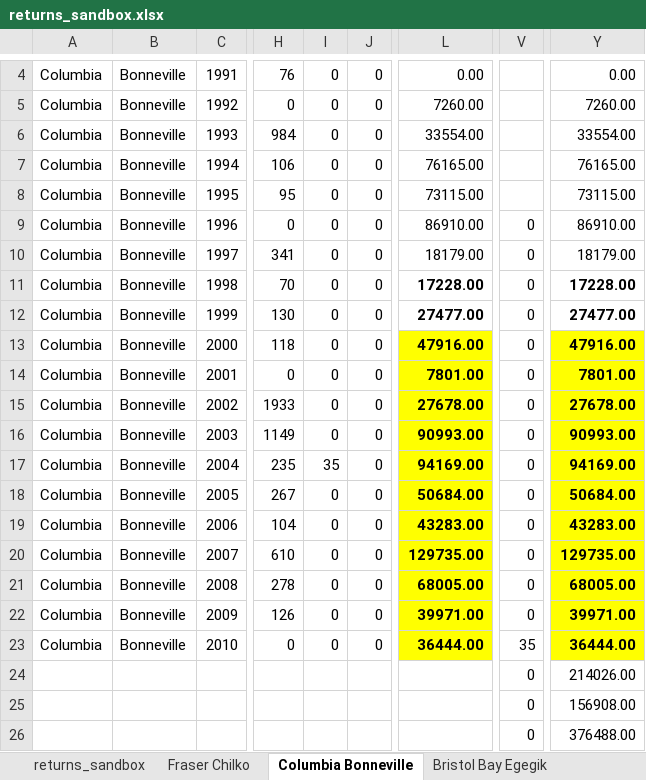
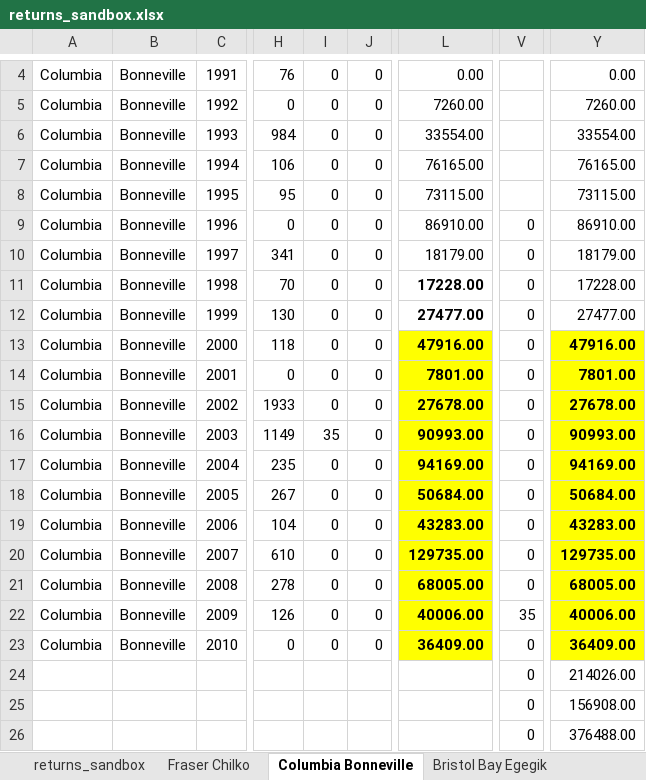
Before and after one commit to haleyoleynik/salmon-prize_2024, an Excel workbook: returns_sandbox.xlsx, sheet Columbia Bonneville, drawn as a sheet; only a part is shown, gaps mark what is left out; values as stored, in another font and other column widths than the file's, no borders; the diff names each change by its address in the sheet, - before the commit and + after, or states it on an @@ line.

```diff
--- a/returns_sandbox.xlsx (sheet Columbia Bonneville)
+++ b/returns_sandbox.xlsx (sheet Columbia Bonneville)
-Y11:Y12 bold: on
+Y11:Y12 bold: off
-I16: 0
+I16: 35
-I17: 35
+I17: 0
-L22: 39971.00
+L22: 40006.00
-V22: 0
+V22: 35
-Y22: 39971.00
+Y22: 40006.00
-L23: 36444.00
+L23: 36409.00
-V23: 35
+V23: 0
-Y23: 36444.00
+Y23: 36409.00
```
Also changed, not shown: sheet returns_sandbox, sheet Bristol Bay Egegik, sheet Fraser Chilko.
